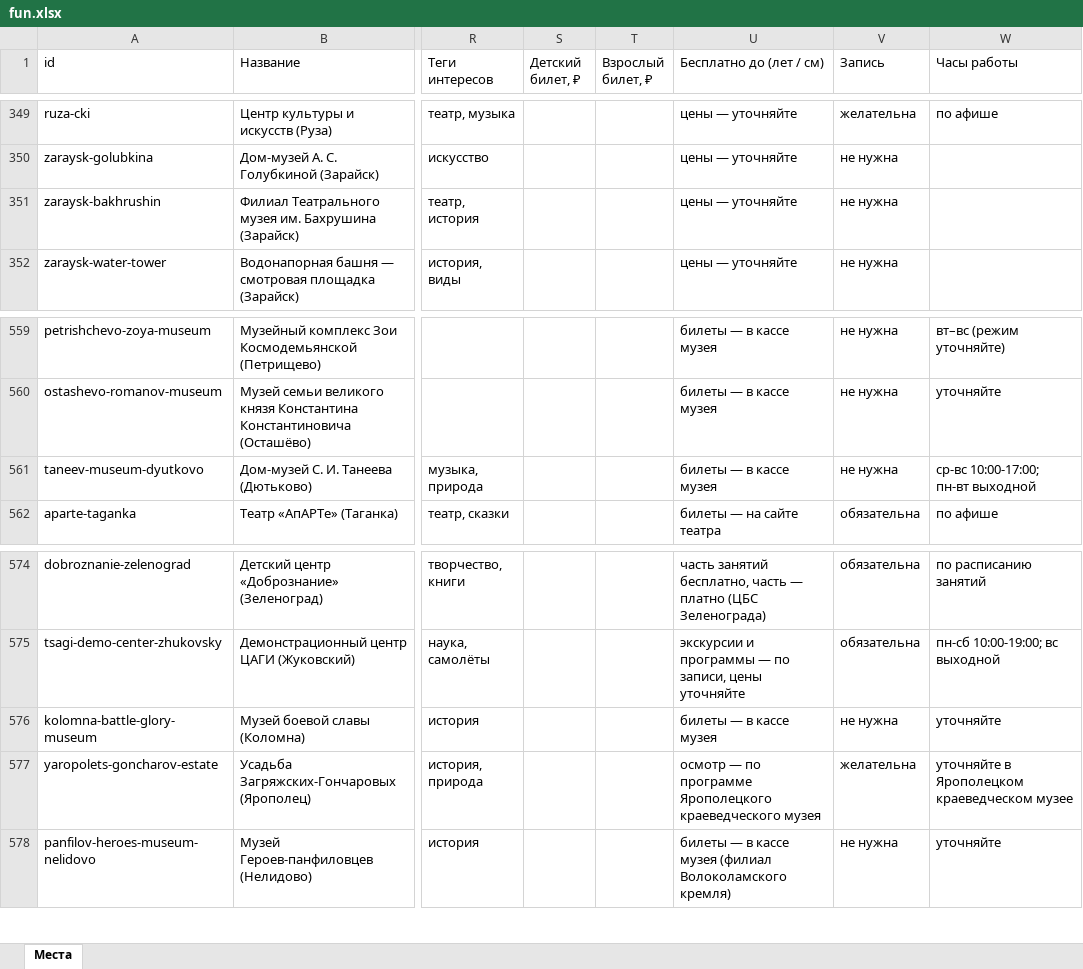
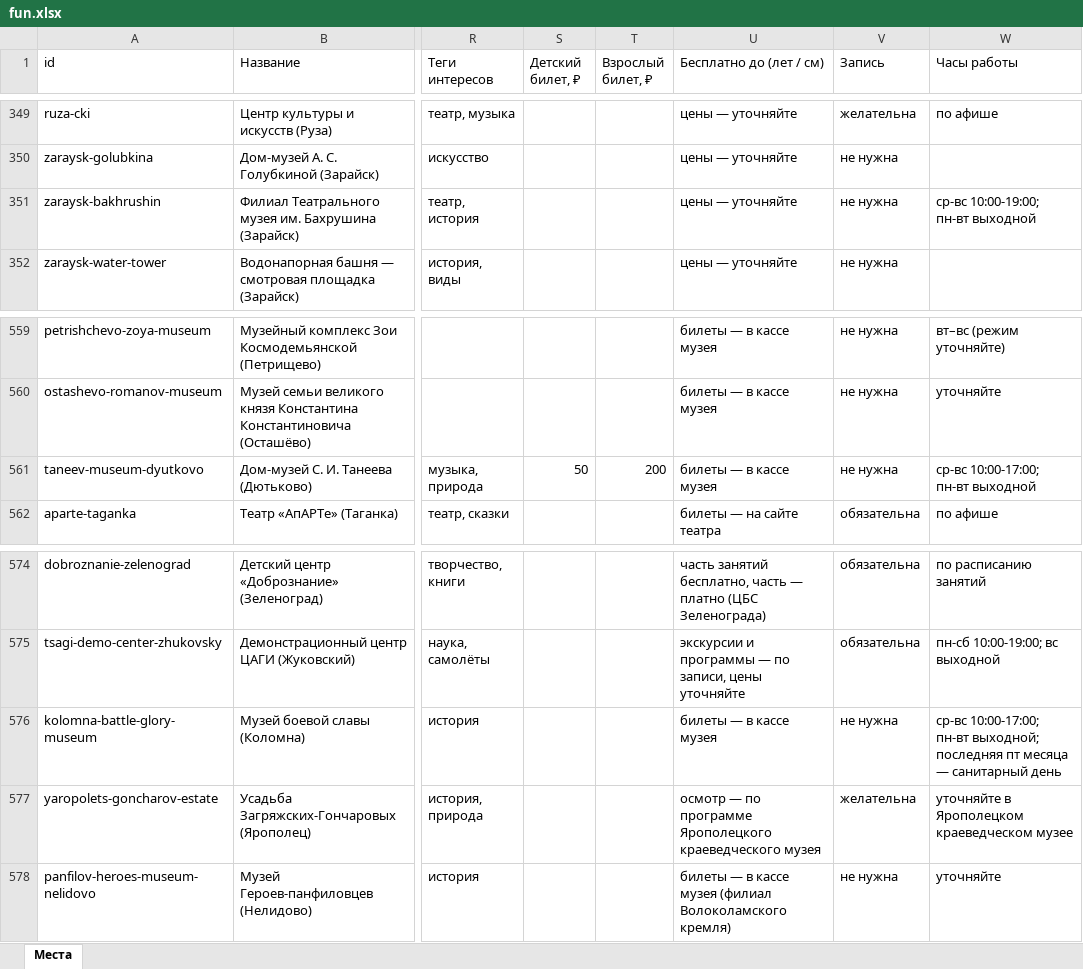
Before and after one commit to vadimsurov-apps/kudapoiti-data, an Excel workbook: data/parts/fun.xlsx, sheet Места, drawn as a sheet; only a part is shown, gaps mark what is left out; values as stored, in another font and other column widths than the file's, no borders; the diff names each change by its address in the sheet, - before the commit and + after, or states it on an @@ line.

```diff
--- a/data/parts/fun.xlsx (sheet Места)
+++ b/data/parts/fun.xlsx (sheet Места)
-W351 (Часы работы): (empty)
+W351 (Часы работы): ср-вс 10:00-19:00; пн-вт выходной
-S561 (Детский билет, ₽): (empty)
+S561 (Детский билет, ₽): 50
-T561 (Взрослый билет, ₽): (empty)
+T561 (Взрослый билет, ₽): 200
-W576 (Часы работы): уточняйте
+W576 (Часы работы): ср-вс 10:00-17:00; пн-вт выходной; последняя пт месяца — санитарный день
```
Also changed, not shown: data/kuda-poiti-mesta.xlsx, data/parts/cafes.xlsx, 5 other files.
